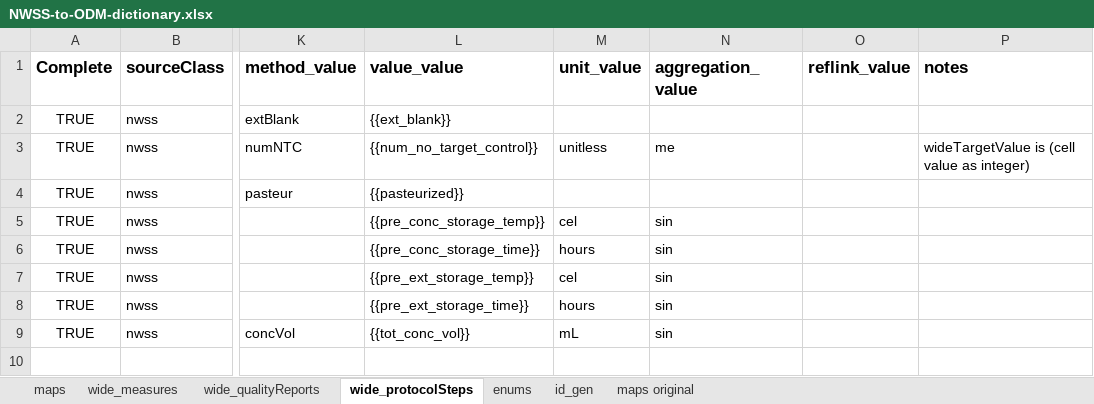
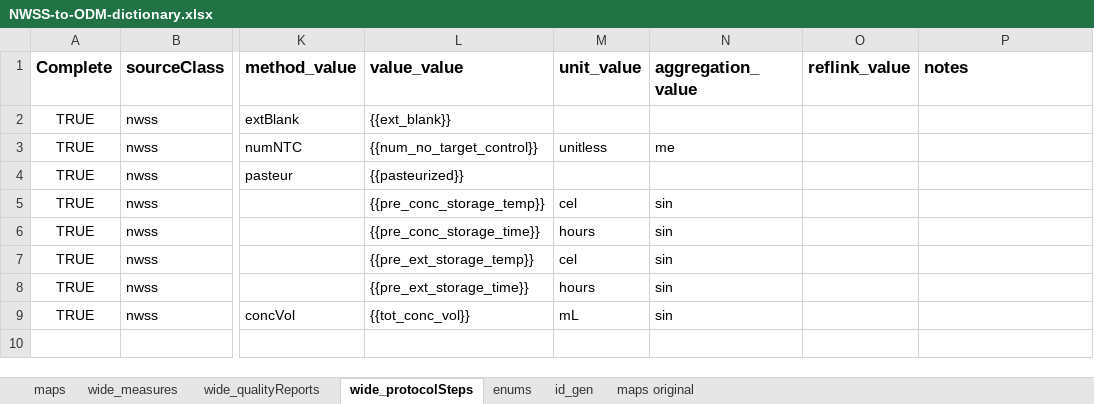
Before and after one commit to PHES-ODM/PHES-ODM-MapGenerator, an Excel workbook: data/mapping_config_files/NWSS-to-ODM-dictionary.xlsx, sheet wide_protocolSteps, drawn as a sheet; only a part is shown, gaps mark what is left out; values as stored, in another font and other column widths than the file's, no borders; the diff names each change by its address in the sheet, - before the commit and + after, or states it on an @@ line.

Commit message:
Removed notes that are no longer necessary

```diff
--- a/data/mapping_config_files/NWSS-to-ODM-dictionary.xlsx (sheet wide_protocolSteps)
+++ b/data/mapping_config_files/NWSS-to-ODM-dictionary.xlsx (sheet wide_protocolSteps)
-P3 (notes): wideTargetValue is (cell value as integer)
+P3 (notes): (empty)
```
Also changed, not shown: sheet wide_measures, sheet maps.
